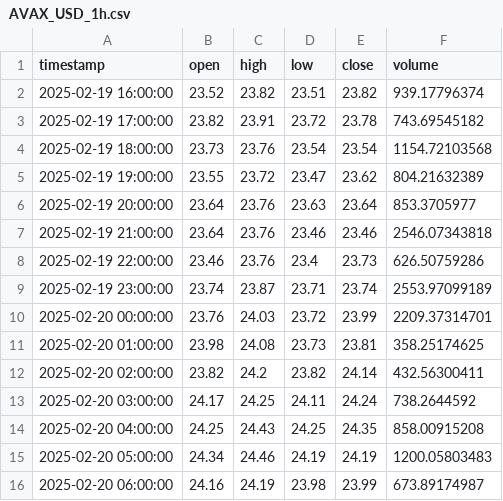
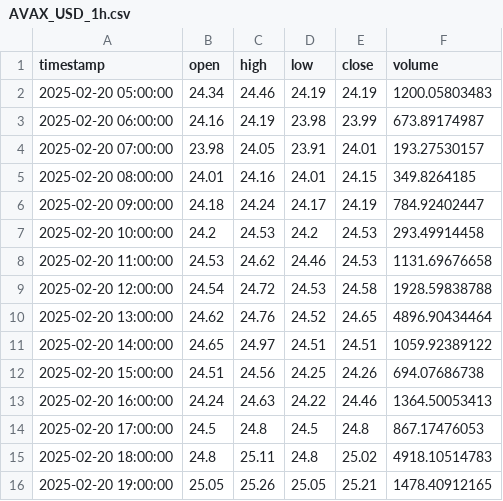
Before and after one commit to TechsNtheCity940/Grok_crypto_bot, a CSV file: data/historical/AVAX_USD_1h.csv, drawn as a sheet; only a part is shown; the shorter side is filled out with more unchanged rows; removed rows and columns are numbered as before the commit, all else as after; the diff covers the shown part only; the diff names each change by its address in the sheet, - before the commit and + after, or states it on an @@ line.

```diff
--- a/data/historical/AVAX_USD_1h.csv
+++ b/data/historical/AVAX_USD_1h.csv
-row 2: 2025-02-19 16:00:00 | 23.52 | 23.82 | 23.51 | 23.82 | 939.17796374
-row 3: 2025-02-19 17:00:00 | 23.82 | 23.91 | 23.72 | 23.78 | 743.69545182
-row 4: 2025-02-19 18:00:00 | 23.73 | 23.76 | 23.54 | 23.54 | 1154.72103568
-row 5: 2025-02-19 19:00:00 | 23.55 | 23.72 | 23.47 | 23.62 | 804.21632389
-row 6: 2025-02-19 20:00:00 | 23.64 | 23.76 | 23.63 | 23.64 | 853.3705977
-row 7: 2025-02-19 21:00:00 | 23.64 | 23.76 | 23.46 | 23.46 | 2546.07343818
-row 8: 2025-02-19 22:00:00 | 23.46 | 23.76 | 23.4 | 23.73 | 626.50759286
-row 9: 2025-02-19 23:00:00 | 23.74 | 23.87 | 23.71 | 23.74 | 2553.97099189
-row 10: 2025-02-20 00:00:00 | 23.76 | 24.03 | 23.72 | 23.99 | 2209.37314701
-row 11: 2025-02-20 01:00:00 | 23.98 | 24.08 | 23.73 | 23.81 | 358.25174625
-row 12: 2025-02-20 02:00:00 | 23.82 | 24.2 | 23.82 | 24.14 | 432.56300411
-row 13: 2025-02-20 03:00:00 | 24.17 | 24.25 | 24.11 | 24.24 | 738.2644592
-row 14: 2025-02-20 04:00:00 | 24.25 | 24.43 | 24.25 | 24.35 | 858.00915208
```
Also changed, not shown: 13 added rows and 3 edited cells elsewhere in this file, data/historical/BTC_USD_1h.csv, data/historical/STX_USD_1h.csv, 6 other files.
